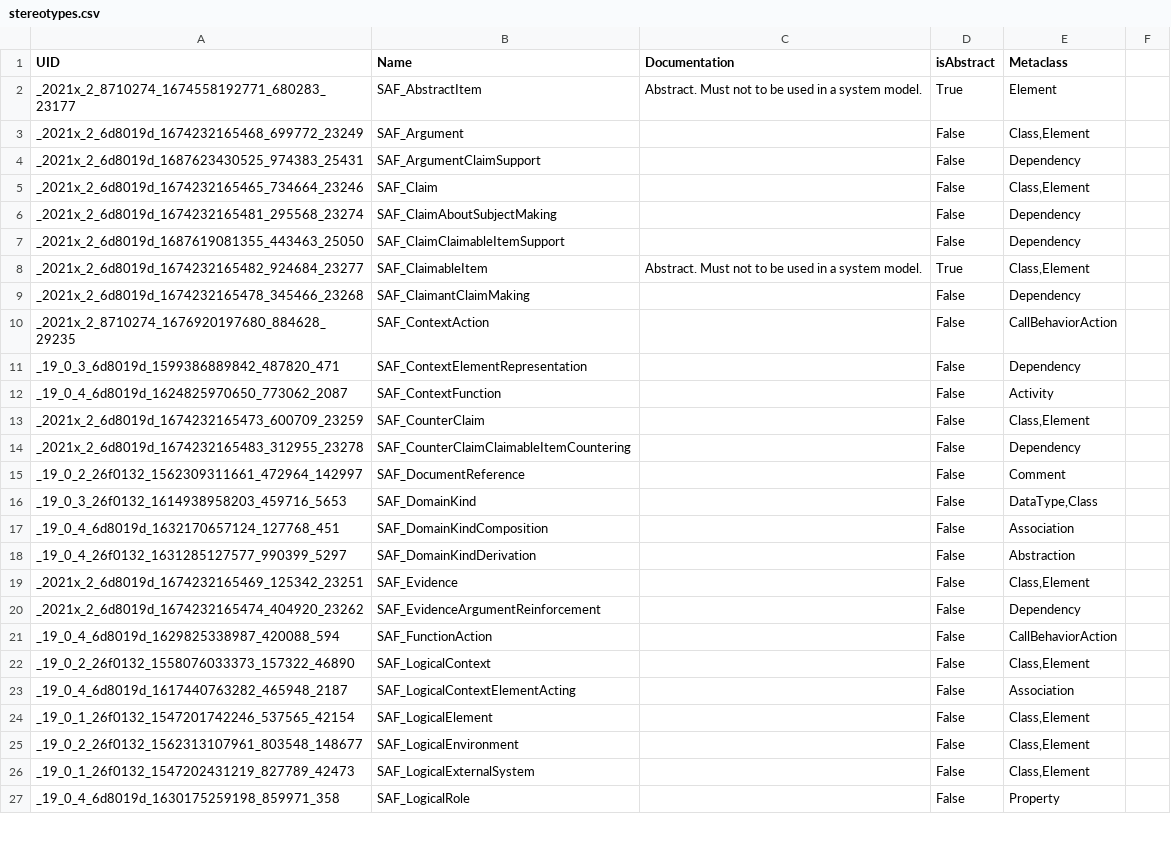
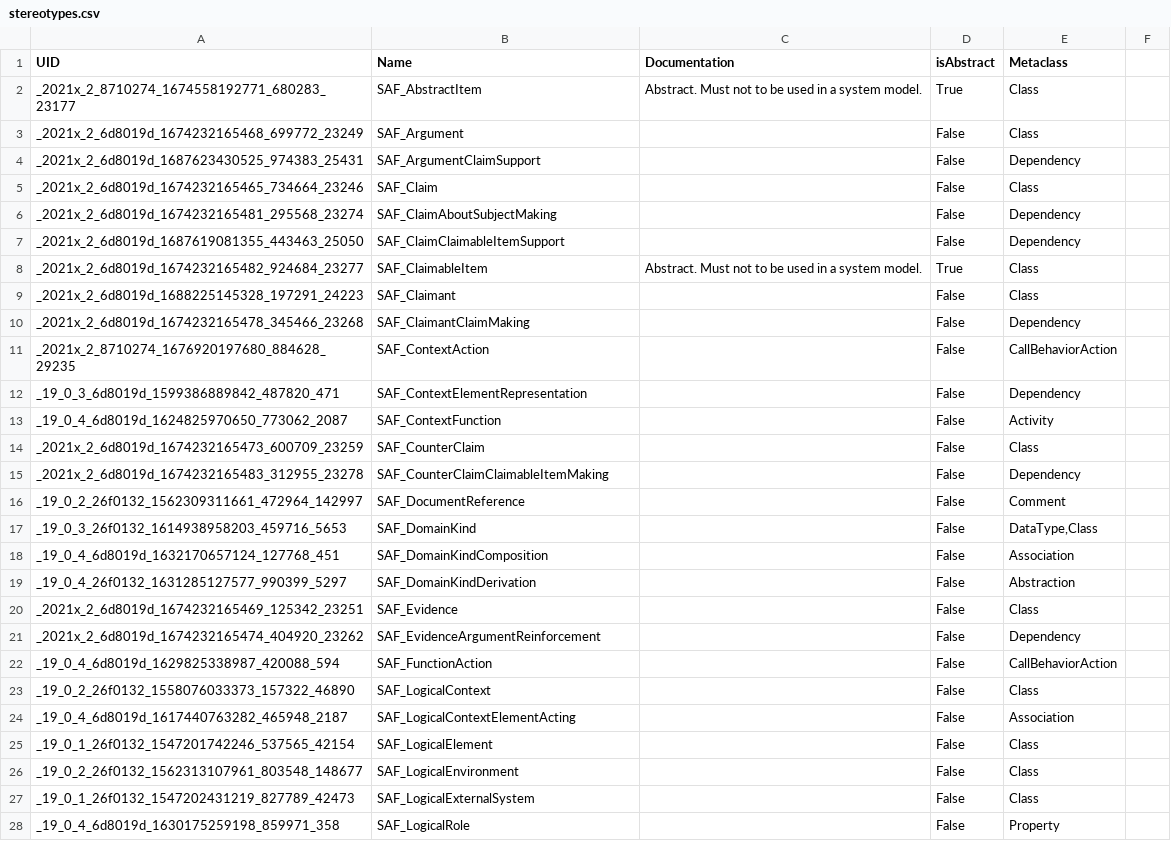
Before and after one commit to GfSE/SAF-Specification, a CSV file: stereotypes.csv, drawn as a sheet; only a part is shown; the diff covers the shown part only.

```diff
--- a/stereotypes.csv
+++ b/stereotypes.csv
@@ -1,9 +1,10 @@
 "UID","Name","Documentation","isAbstract","Metaclass"
-"_2021x_2_8710274_1674558192771_680283_23177","SAF_AbstractItem","Abstract. Must not to be used in a system model.","True","Element"
-"_2021x_2_6d8019d_1674232165468_699772_23249","SAF_Argument","","False","Class,Element"
+"_2021x_2_8710274_1674558192771_680283_23177","SAF_AbstractItem","Abstract. Must not to be used in a system model.","True","Class"
+"_2021x_2_6d8019d_1674232165468_699772_23249","SAF_Argument","","False","Class"
 "_2021x_2_6d8019d_1687623430525_974383_25431","SAF_ArgumentClaimSupport","","False","Dependency"
-"_2021x_2_6d8019d_1674232165465_734664_23246","SAF_Claim","","False","Class,Element"
+"_2021x_2_6d8019d_1674232165465_734664_23246","SAF_Claim","","False","Class"
 "_2021x_2_6d8019d_1674232165481_295568_23274","SAF_ClaimAboutSubjectMaking","","False","Dependency"
 "_2021x_2_6d8019d_1687619081355_443463_25050","SAF_ClaimClaimableItemSupport","","False","Dependency"
-"_2021x_2_6d8019d_1674232165482_924684_23277","SAF_ClaimableItem","Abstract. Must not to be used in a system model.","True","Class,Element"
+"_2021x_2_6d8019d_1674232165482_924684_23277","SAF_ClaimableItem","Abstract. Must not to be used in a system model.","True","Class"
+"_2021x_2_6d8019d_1688225145328_197291_24223","SAF_Claimant","","False","Class"
 "_2021x_2_6d8019d_1674232165478_345466_23268","SAF_ClaimantClaimMaking","","False","Dependency"
@@ -12,4 +13,4 @@
 "_19_0_4_6d8019d_1624825970650_773062_2087","SAF_ContextFunction","","False","Activity"
-"_2021x_2_6d8019d_1674232165473_600709_23259","SAF_CounterClaim","","False","Class,Element"
-"_2021x_2_6d8019d_1674232165483_312955_23278","SAF_CounterClaimClaimableItemCountering","","False","Dependency"
+"_2021x_2_6d8019d_1674232165473_600709_23259","SAF_CounterClaim","","False","Class"
+"_2021x_2_6d8019d_1674232165483_312955_23278","SAF_CounterClaimClaimableItemMaking","","False","Dependency"
 "_19_0_2_26f0132_1562309311661_472964_142997","SAF_DocumentReference","","False","Comment"
@@ -18,10 +19,10 @@
 "_19_0_4_26f0132_1631285127577_990399_5297","SAF_DomainKindDerivation","","False","Abstraction"
-"_2021x_2_6d8019d_1674232165469_125342_23251","SAF_Evidence","","False","Class,Element"
+"_2021x_2_6d8019d_1674232165469_125342_23251","SAF_Evidence","","False","Class"
 "_2021x_2_6d8019d_1674232165474_404920_23262","SAF_EvidenceArgumentReinforcement","","False","Dependency"
 "_19_0_4_6d8019d_1629825338987_420088_594","SAF_FunctionAction","","False","CallBehaviorAction"
-"_19_0_2_26f0132_1558076033373_157322_46890","SAF_LogicalContext","","False","Class,Element"
+"_19_0_2_26f0132_1558076033373_157322_46890","SAF_LogicalContext","","False","Class"
 "_19_0_4_6d8019d_1617440763282_465948_2187","SAF_LogicalContextElementActing","","False","Association"
-"_19_0_1_26f0132_1547201742246_537565_42154","SAF_LogicalElement","","False","Class,Element"
-"_19_0_2_26f0132_1562313107961_803548_148677","SAF_LogicalEnvironment","","False","Class,Element"
-"_19_0_1_26f0132_1547202431219_827789_42473","SAF_LogicalExternalSystem","","False","Class,Element"
+"_19_0_1_26f0132_1547201742246_537565_42154","SAF_LogicalElement","","False","Class"
+"_19_0_2_26f0132_1562313107961_803548_148677","SAF_LogicalEnvironment","","False","Class"
+"_19_0_1_26f0132_1547202431219_827789_42473","SAF_LogicalExternalSystem","","False","Class"
 "_19_0_4_6d8019d_1630175259198_859971_358","SAF_LogicalRole","","False","Property"
```
Also changed, not shown: 1 added row and 32 edited cells elsewhere in this file, 28 other files.
